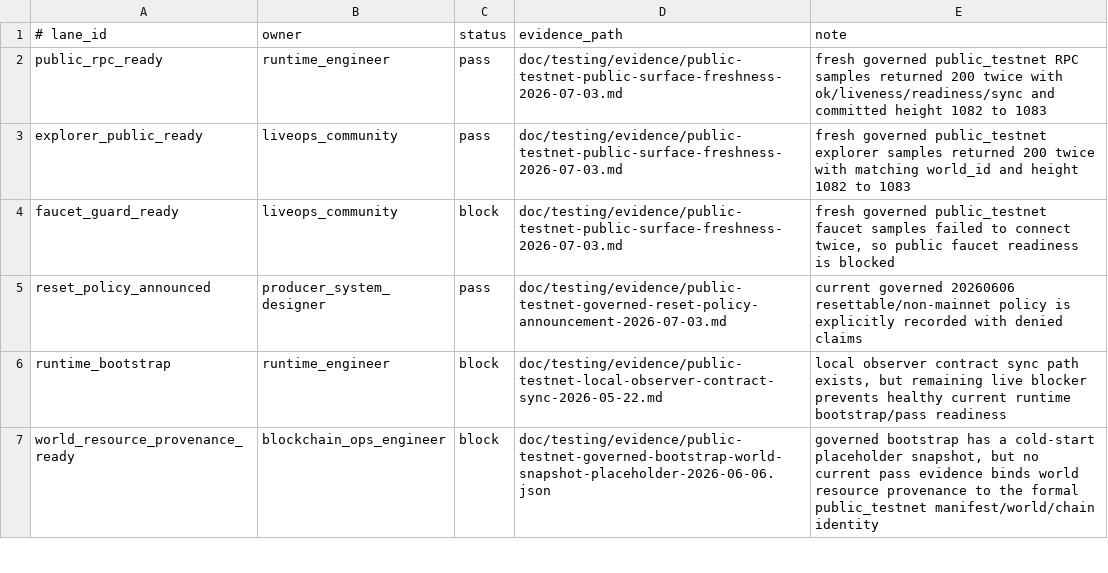
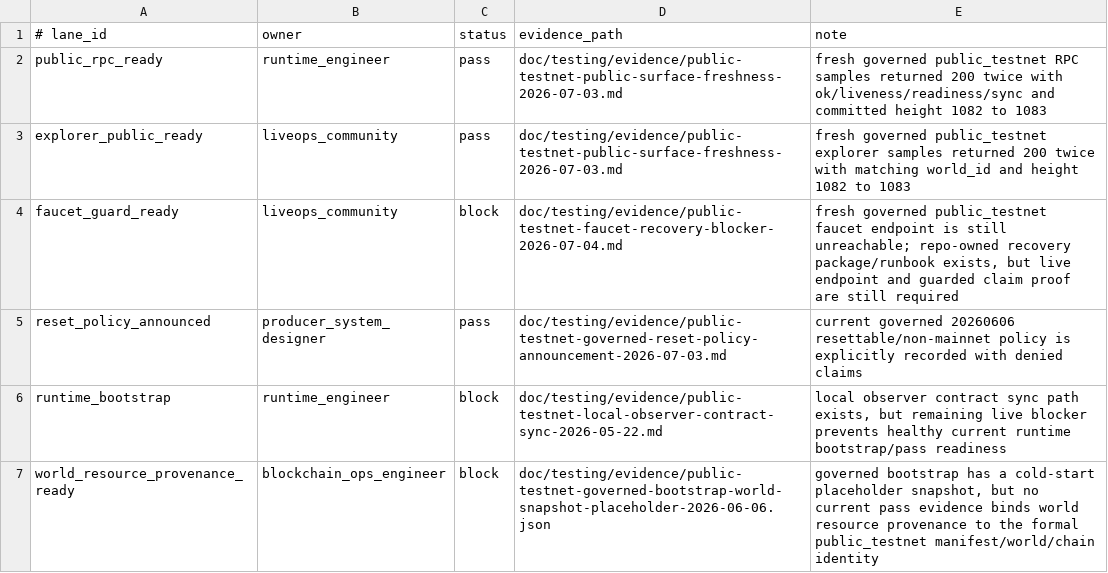
Before and after one commit to eng-cc/oasis7, a TSV file: doc/testing/evidence/public-testnet-current-required-lanes-2026-07-03.tsv, drawn as a sheet; only a part is shown.

Commit message:
Recover public testnet faucet guard path
Adds repo-owned public_testnet faucet recovery packaging/runbook/evidence. Public faucet remains closed: faucet_guard_ready is still block until fresh /, /healthz, guarded /claim, cooldown, and chain/upstream evidence pass.

```diff
--- a/doc/testing/evidence/public-testnet-current-required-lanes-2026-07-03.tsv
+++ b/doc/testing/evidence/public-testnet-current-required-lanes-2026-07-03.tsv
@@ -3,3 +3,3 @@ public_rpc_ready	runtime_engineer	pass	doc/testing/evidence/public-testnet-publi
 explorer_public_ready	liveops_community	pass	doc/testing/evidence/public-testnet-public-surface-freshness-2026-07-03.md	fresh governed public_testnet explorer samples returned 200 twice with matching world_id and height 1082 to 1083
-faucet_guard_ready	liveops_community	block	doc/testing/evidence/public-testnet-public-surface-freshness-2026-07-03.md	fresh governed public_testnet faucet samples failed to connect twice, so public faucet readiness is blocked
+faucet_guard_ready	liveops_community	block	doc/testing/evidence/public-testnet-faucet-recovery-blocker-2026-07-04.md	fresh governed public_testnet faucet endpoint is still unreachable; repo-owned recovery package/runbook exists, but live endpoint and guarded claim proof are still required
 reset_policy_announced	producer_system_designer	pass	doc/testing/evidence/public-testnet-governed-reset-policy-announcement-2026-07-03.md	current governed 20260606 resettable/non-mainnet policy is explicitly recorded with denied claims
```
Also changed, not shown: 9 other files.
